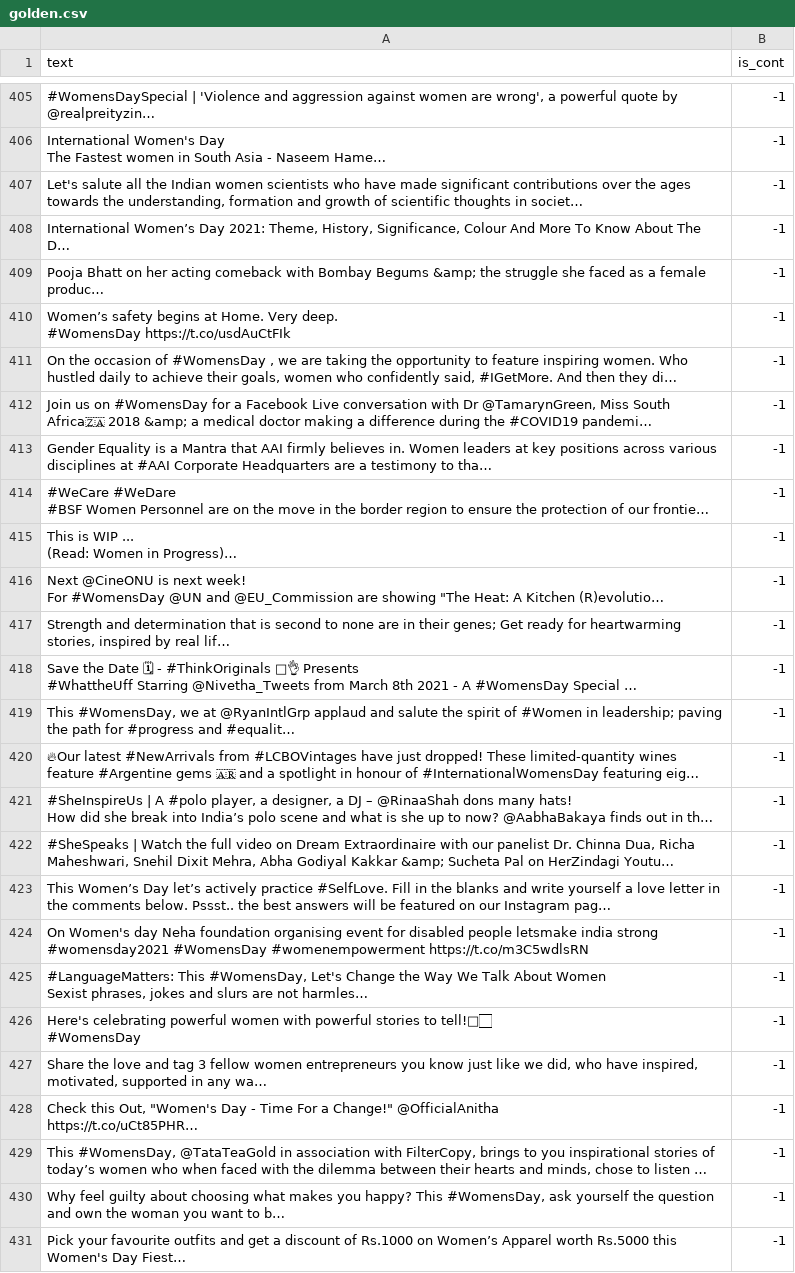
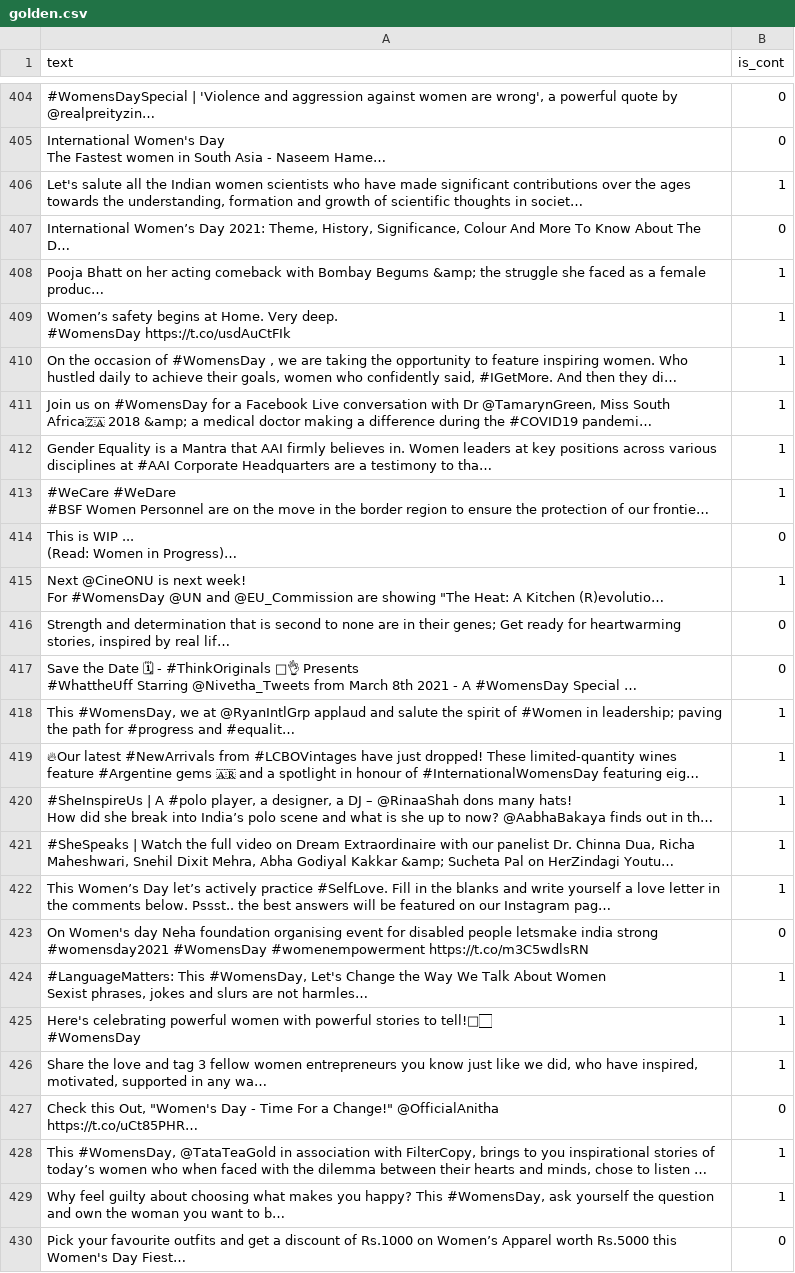
Before and after one commit to sumba101/ControversyDetection, a CSV file: data/golden.csv, drawn as a sheet; only a part is shown, gaps mark what is left out; long unchanged cells end in …; addresses are those after the commit; the diff covers the shown part only; the diff names each change by its address in the sheet, - before the commit and + after, or states it on an @@ line.

Commit message:
entire data annotated

```diff
--- a/data/golden.csv
+++ b/data/golden.csv
-B404:B405 (is_cont): -1
+B404:B405 (is_cont): 0
-B406 (is_cont): -1
+B406 (is_cont): 1
-B407 (is_cont): -1
+B407 (is_cont): 0
-B408:B413 (is_cont): -1
+B408:B413 (is_cont): 1
-B414 (is_cont): -1
+B414 (is_cont): 0
-B415 (is_cont): -1
+B415 (is_cont): 1
-B416:B417 (is_cont): -1
+B416:B417 (is_cont): 0
-B418:B422 (is_cont): -1
+B418:B422 (is_cont): 1
-B423 (is_cont): -1
+B423 (is_cont): 0
-B424:B426 (is_cont): -1
+B424:B426 (is_cont): 1
-B427 (is_cont): -1
+B427 (is_cont): 0
-B428:B429 (is_cont): -1
+B428:B429 (is_cont): 1
-B430 (is_cont): -1
+B430 (is_cont): 0
```
Also changed, not shown: 3 removed rows and 159 edited cells elsewhere in this file.
